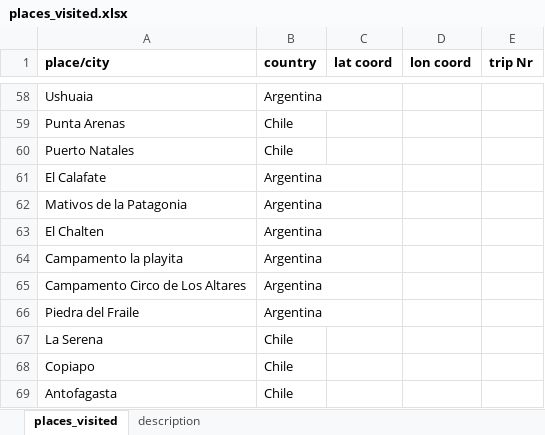
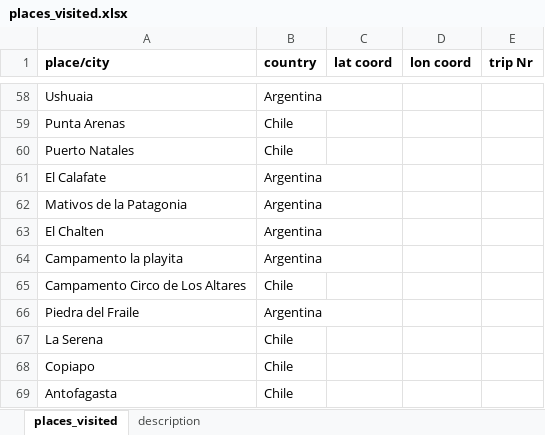
Before and after one commit to LenaGrill/PyLadies_data_course_streamlit_app, an Excel workbook: places_visited.xlsx, sheet places_visited, drawn as a sheet; only a part is shown, gaps mark what is left out; values as stored, in another font and other column widths than the file's, no borders; the diff names each change by its address in the sheet, - before the commit and + after, or states it on an @@ line.

Commit message:
excel file update

```diff
--- a/places_visited.xlsx (sheet places_visited)
+++ b/places_visited.xlsx (sheet places_visited)
-B65 (country): Argentina
+B65 (country): Chile
```
